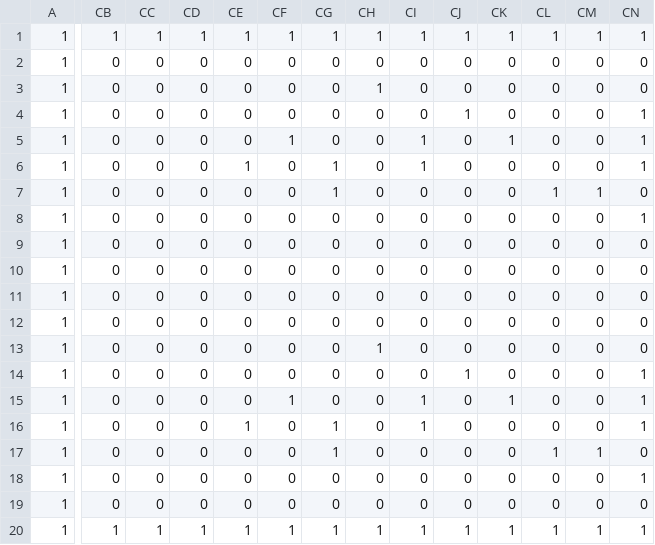
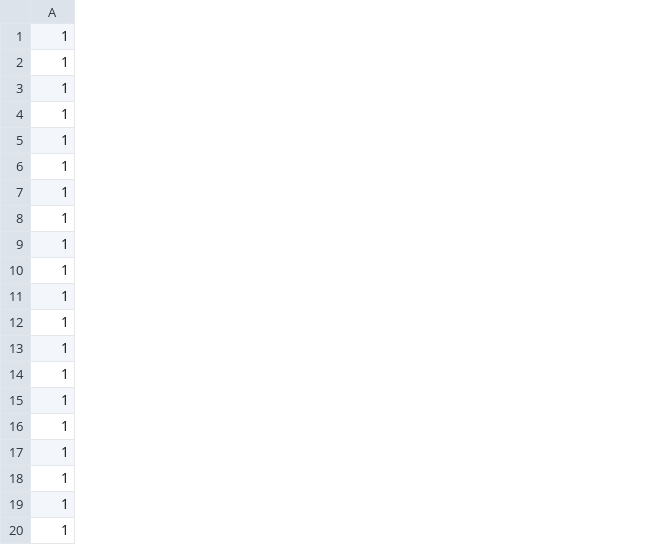
Before and after one commit to ohnoyuuki/AL33, a CSV file: Resources/blocks.csv, drawn as a sheet; only a part is shown, gaps mark what is left out; the diff covers the shown part only; the diff names each change by its address in the sheet, - before the commit and + after, or states it on an @@ line.

```diff
--- a/Resources/blocks.csv
+++ b/Resources/blocks.csv
-column CB, rows 1-20: 1 | 0 | 0 | 0 | 0 | 0 | 0 | 0 | 0 | 0 | 0 | 0 | 0 | 0 | 0 | 0 | 0 | 0 | 0 | 1
-column CC, rows 1-20: 1 | 0 | 0 | 0 | 0 | 0 | 0 | 0 | 0 | 0 | 0 | 0 | 0 | 0 | 0 | 0 | 0 | 0 | 0 | 1
-column CD, rows 1-20: 1 | 0 | 0 | 0 | 0 | 0 | 0 | 0 | 0 | 0 | 0 | 0 | 0 | 0 | 0 | 0 | 0 | 0 | 0 | 1
-column CE, rows 1-20: 1 | 0 | 0 | 0 | 0 | 1 | 0 | 0 | 0 | 0 | 0 | 0 | 0 | 0 | 0 | 1 | 0 | 0 | 0 | 1
-column CF, rows 1-20: 1 | 0 | 0 | 0 | 1 | 0 | 0 | 0 | 0 | 0 | 0 | 0 | 0 | 0 | 1 | 0 | 0 | 0 | 0 | 1
-column CG, rows 1-20: 1 | 0 | 0 | 0 | 0 | 1 | 1 | 0 | 0 | 0 | 0 | 0 | 0 | 0 | 0 | 1 | 1 | 0 | 0 | 1
-column CH, rows 1-20: 1 | 0 | 1 | 0 | 0 | 0 | 0 | 0 | 0 | 0 | 0 | 0 | 1 | 0 | 0 | 0 | 0 | 0 | 0 | 1
-column CI, rows 1-20: 1 | 0 | 0 | 0 | 1 | 1 | 0 | 0 | 0 | 0 | 0 | 0 | 0 | 0 | 1 | 1 | 0 | 0 | 0 | 1
-column CJ, rows 1-20: 1 | 0 | 0 | 1 | 0 | 0 | 0 | 0 | 0 | 0 | 0 | 0 | 0 | 1 | 0 | 0 | 0 | 0 | 0 | 1
-column CK, rows 1-20: 1 | 0 | 0 | 0 | 1 | 0 | 0 | 0 | 0 | 0 | 0 | 0 | 0 | 0 | 1 | 0 | 0 | 0 | 0 | 1
-column CL, rows 1-20: 1 | 0 | 0 | 0 | 0 | 0 | 1 | 0 | 0 | 0 | 0 | 0 | 0 | 0 | 0 | 0 | 1 | 0 | 0 | 1
-column CM, rows 1-20: 1 | 0 | 0 | 0 | 0 | 0 | 1 | 0 | 0 | 0 | 0 | 0 | 0 | 0 | 0 | 0 | 1 | 0 | 0 | 1
-column CN, rows 1-20: 1 | 0 | 0 | 1 | 1 | 1 | 0 | 1 | 0 | 0 | 0 | 0 | 0 | 1 | 1 | 1 | 0 | 1 | 0 | 1
```
Also changed, not shown: 8 removed columns elsewhere in this file, 3 other files.
